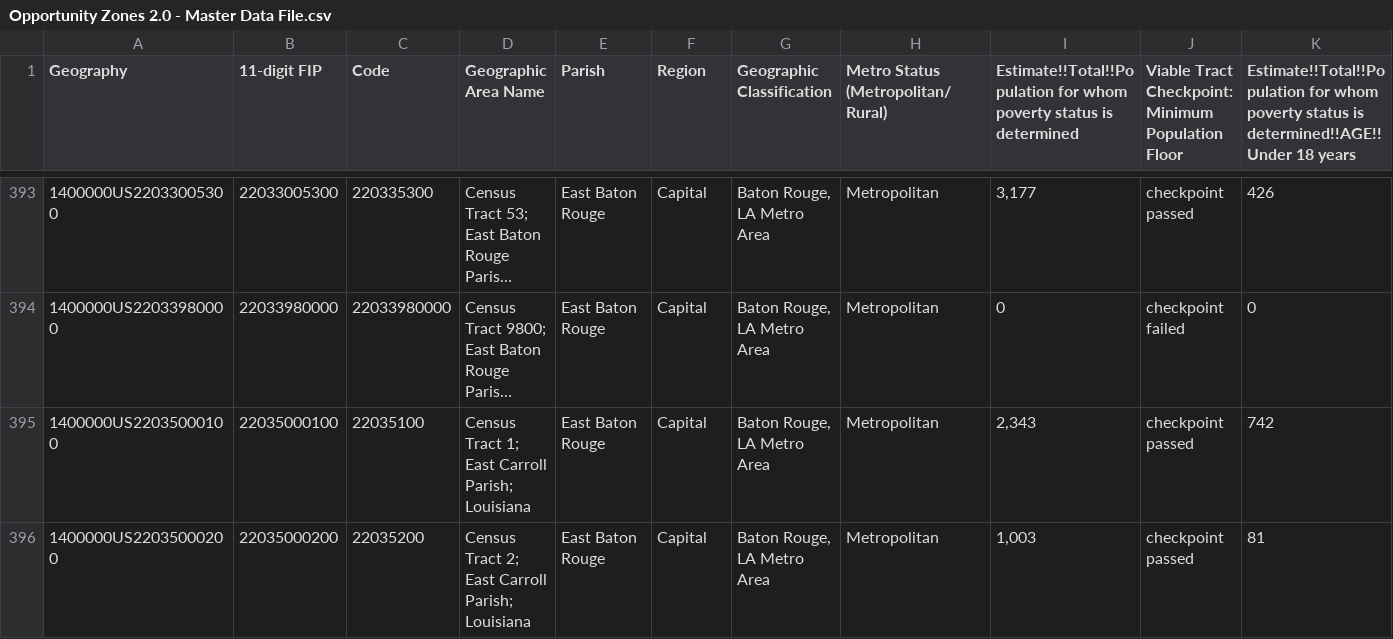
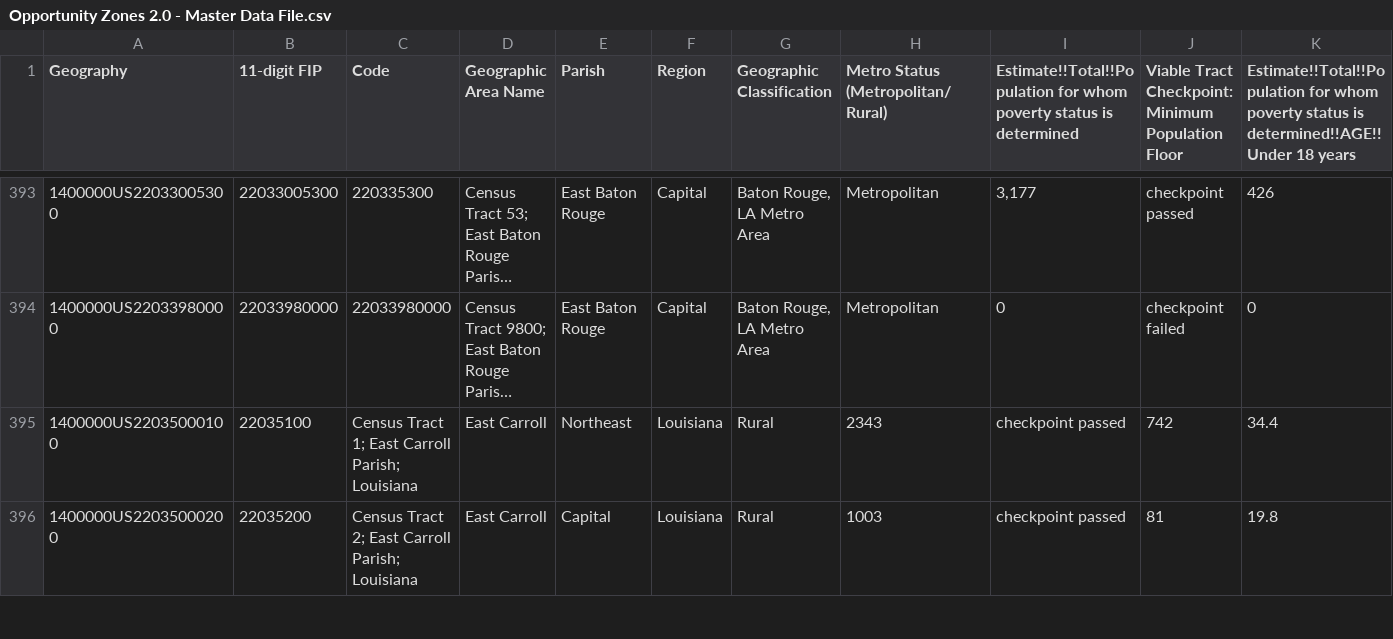
Before and after one commit to pjohnsonla504/la-incentive-portal, a CSV file: Opportunity Zones 2.0 - Master Data File.csv, drawn as a sheet; only a part is shown, gaps mark what is left out; long unchanged cells end in …; the diff covers the shown part only; the diff names each change by its address in the sheet, - before the commit and + after, or states it on an @@ line.

Commit message:
Add files via upload

```diff
--- a/Opportunity Zones 2.0 - Master Data File.csv
+++ b/Opportunity Zones 2.0 - Master Data File.csv
-B395 (11-digit FIP): 22035000100
+B395 (11-digit FIP): 22035100
-C395 (Code): 22035100
+C395 (Code): Census Tract 1; East Carroll Parish; Louisiana
-D395 (Geographic Area Name): Census Tract 1; East Carroll Parish; Louisiana
+D395 (Geographic Area Name): East Carroll
-E395 (Parish): East Baton Rouge
+E395 (Parish): Northeast
-F395:F396 (Region): Capital
+F395:F396 (Region): Louisiana
-G395:G396 (Geographic Classification): Baton Rouge, LA Metro Area
+G395:G396 (Geographic Classification): Rural
-H395: Metropolitan
+H395: 2343
-I395: 2,343
+I395: checkpoint passed
-J395: checkpoint passed
+J395: 742
-K395: 742
+K395: 34.4
-B396 (11-digit FIP): 22035000200
+B396 (11-digit FIP): 22035200
-C396 (Code): 22035200
+C396 (Code): Census Tract 2; East Carroll Parish; Louisiana
-D396 (Geographic Area Name): Census Tract 2; East Carroll Parish; Louisiana
+D396 (Geographic Area Name): East Carroll
-E396 (Parish): East Baton Rouge
+E396 (Parish): Capital
-H396: Metropolitan
+H396: 1003
-I396: 1,003
+I396: checkpoint passed
-J396: checkpoint passed
+J396: 81
-K396: 81
+K396: 19.8
```
Also changed, not shown: 28 edited cells elsewhere in this file.
